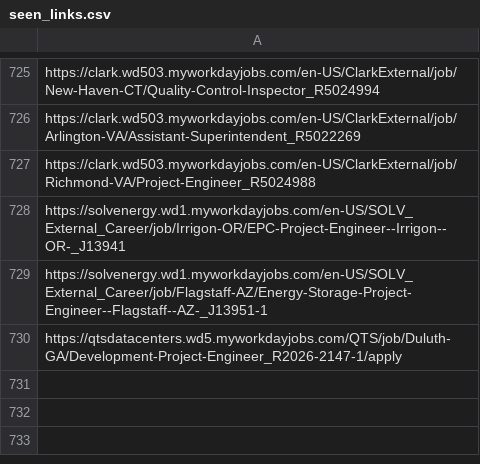
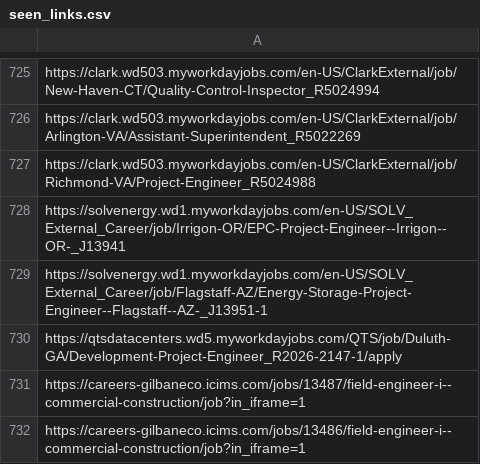
Before and after one commit to sandeepreddy46-max/Jobscrapper, a CSV file: seen_links.csv, drawn as a sheet; only a part is shown, gaps mark what is left out.

```diff
--- a/seen_links.csv
+++ b/seen_links.csv
@@ -730 +730,3 @@ https://solvenergy.wd1.myworkdayjobs.com/en-US/SOLV_External_Career/job/Flagstaf
 https://qtsdatacenters.wd5.myworkdayjobs.com/QTS/job/Duluth-GA/Development-Project-Engineer_R2026-2147-1/apply
+https://careers-gilbaneco.icims.com/jobs/13487/field-engineer-i--commercial-construction/job?in_iframe=1
+https://careers-gilbaneco.icims.com/jobs/13486/field-engineer-i--commercial-construction/job?in_iframe=1
```
Also changed, not shown: current_jobs.csv, source_health.csv, 2 other files.
